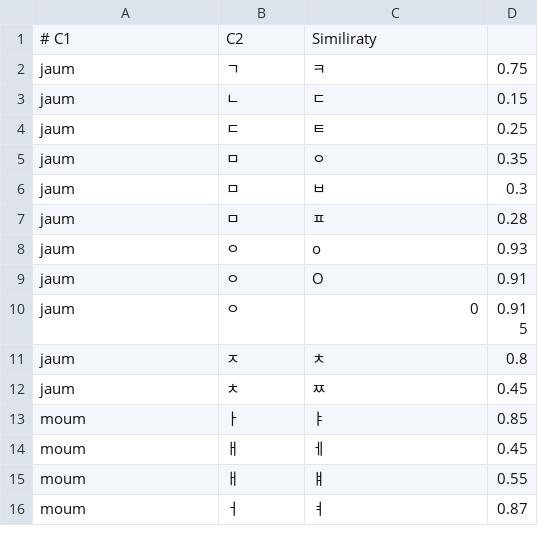
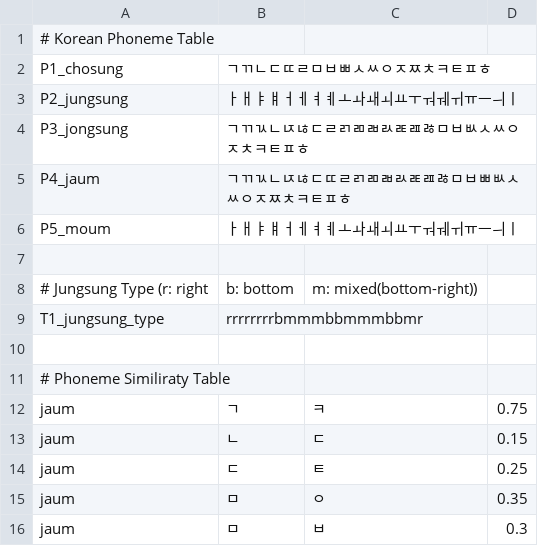
Before and after one commit to deepguider/DeepGuider, a CSV file: bin/dg_hangeul_weights.csv, drawn as a sheet; only a part is shown; the shorter side is filled out with more unchanged rows.

```diff
--- a/bin/dg_hangeul_weights.csv
+++ b/bin/dg_hangeul_weights.csv
@@ -1,2 +1,12 @@
-# C1, C2, Similiraty
+# Korean Phoneme Table
+P1_chosung,ㄱㄲㄴㄷㄸㄹㅁㅂㅃㅅㅆㅇㅈㅉㅊㅋㅌㅍㅎ
+P2_jungsung,ㅏㅐㅑㅒㅓㅔㅕㅖㅗㅘㅙㅚㅛㅜㅝㅞㅟㅠㅡㅢㅣ
+P3_jongsung, ㄱㄲㄳㄴㄵㄶㄷㄹㄺㄻㄼㄽㄾㄿㅀㅁㅂㅄㅅㅆㅇㅈㅊㅋㅌㅍㅎ
+P4_jaum,ㄱㄲㄳㄴㄵㄶㄷㄸㄹㄺㄻㄼㄽㄾㄿㅀㅁㅂㅃㅄㅅㅆㅇㅈㅉㅊㅋㅌㅍㅎ
+P5_moum,ㅏㅐㅑㅒㅓㅔㅕㅖㅗㅘㅙㅚㅛㅜㅝㅞㅟㅠㅡㅢㅣ
+
+# Jungsung Type (r: right, b: bottom, m: mixed(bottom-right))
+T1_jungsung_type, rrrrrrrrbmmmbbmmmbbmr
+
+# Phoneme Similiraty Table
 jaum, ㄱ, ㅋ, 0.75
```
Also changed, not shown: 3 other files.
